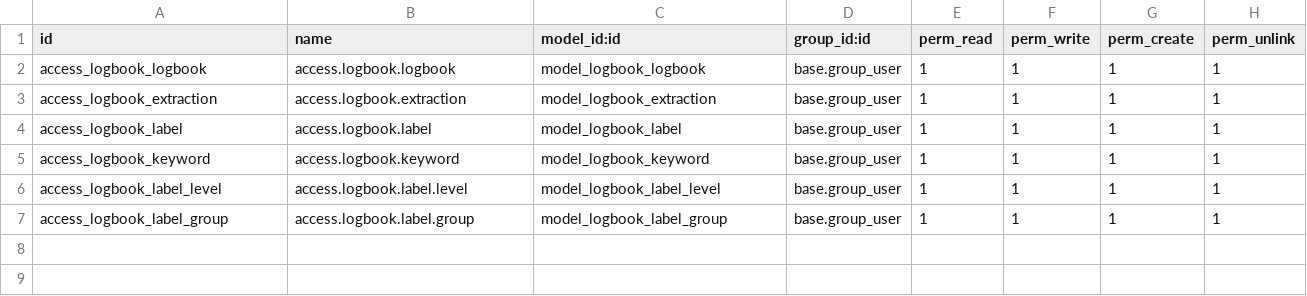
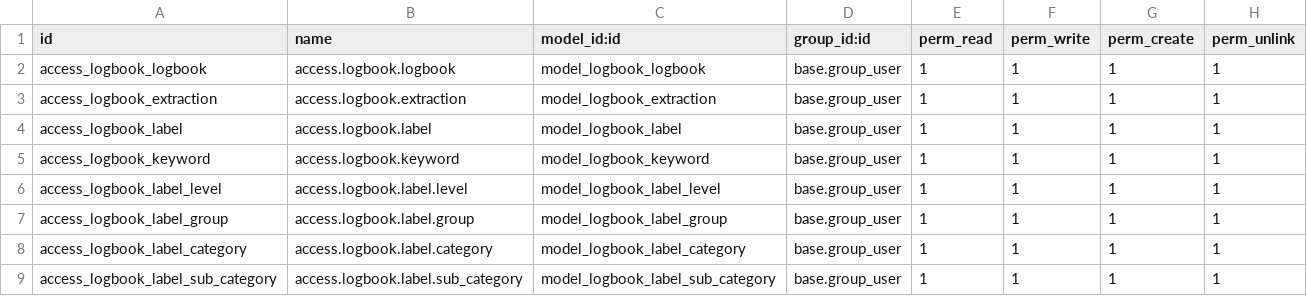
Before and after one commit to dementio-git/jtkpolban18, a CSV file: jtk_logbook_base/security/ir.model.access.csv, drawn as a sheet; the diff names each change by its address in the sheet, - before the commit and + after, or states it on an @@ line.

Commit message:
[ADD] Label Modification

```diff
--- a/jtk_logbook_base/security/ir.model.access.csv
+++ b/jtk_logbook_base/security/ir.model.access.csv
+row 8: access_logbook_label_category | access.logbook.label.category | model_logbook_label_category | base.group_user | 1 | 1 | 1 | 1
+row 9: access_logbook_label_sub_category | access.logbook.label.sub_category | model_logbook_label_sub_category | base.group_user | 1 | 1 | 1 | 1
```
Also changed, not shown: jtk_logbook_analytics/security/ir.model.access.csv, 13 other files.
